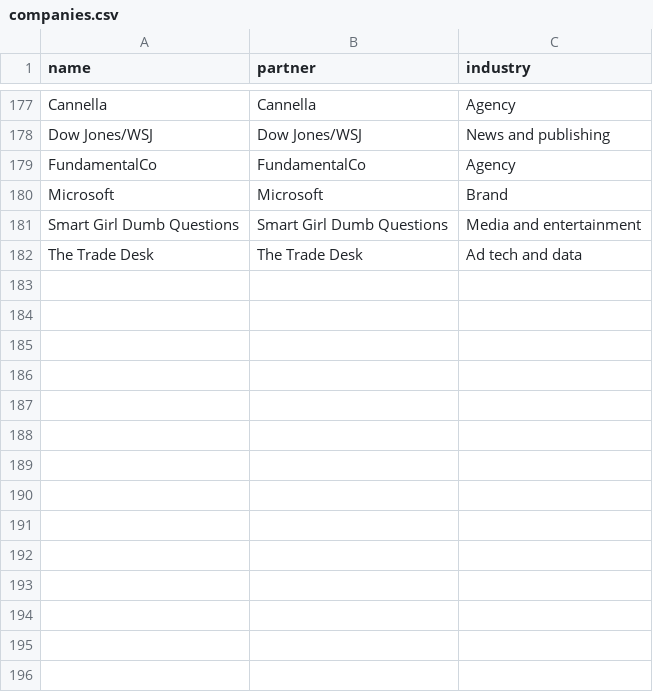
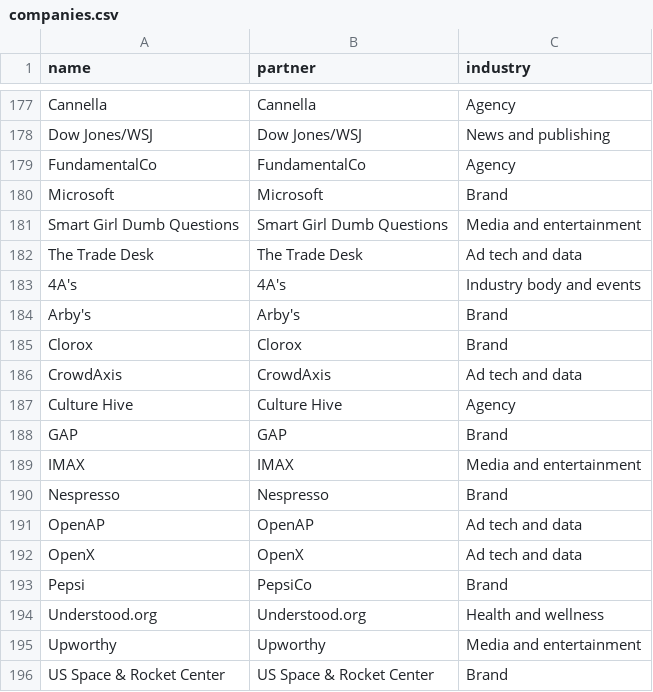
Before and after one commit to Tohomito/atm-dashboard, a CSV file: data/companies.csv, drawn as a sheet; only a part is shown, gaps mark what is left out.

```diff
--- a/data/companies.csv
+++ b/data/companies.csv
@@ -182 +182,15 @@ Smart Girl Dumb Questions,Smart Girl Dumb Questions,Media and entertainment
 The Trade Desk,The Trade Desk,Ad tech and data
+4A's,4A's,Industry body and events
+Arby's,Arby's,Brand
+Clorox,Clorox,Brand
+CrowdAxis,CrowdAxis,Ad tech and data
+Culture Hive,Culture Hive,Agency
+GAP,GAP,Brand
+IMAX,IMAX,Media and entertainment
+Nespresso,Nespresso,Brand
+OpenAP,OpenAP,Ad tech and data
+OpenX,OpenX,Ad tech and data
+Pepsi,PepsiCo,Brand
+Understood.org,Understood.org,Health and wellness
+Upworthy,Upworthy,Media and entertainment
+US Space & Rocket Center,US Space & Rocket Center,Brand
```
Also changed, not shown: data/board_tags.csv, data/briefings.csv, 1 other file.
